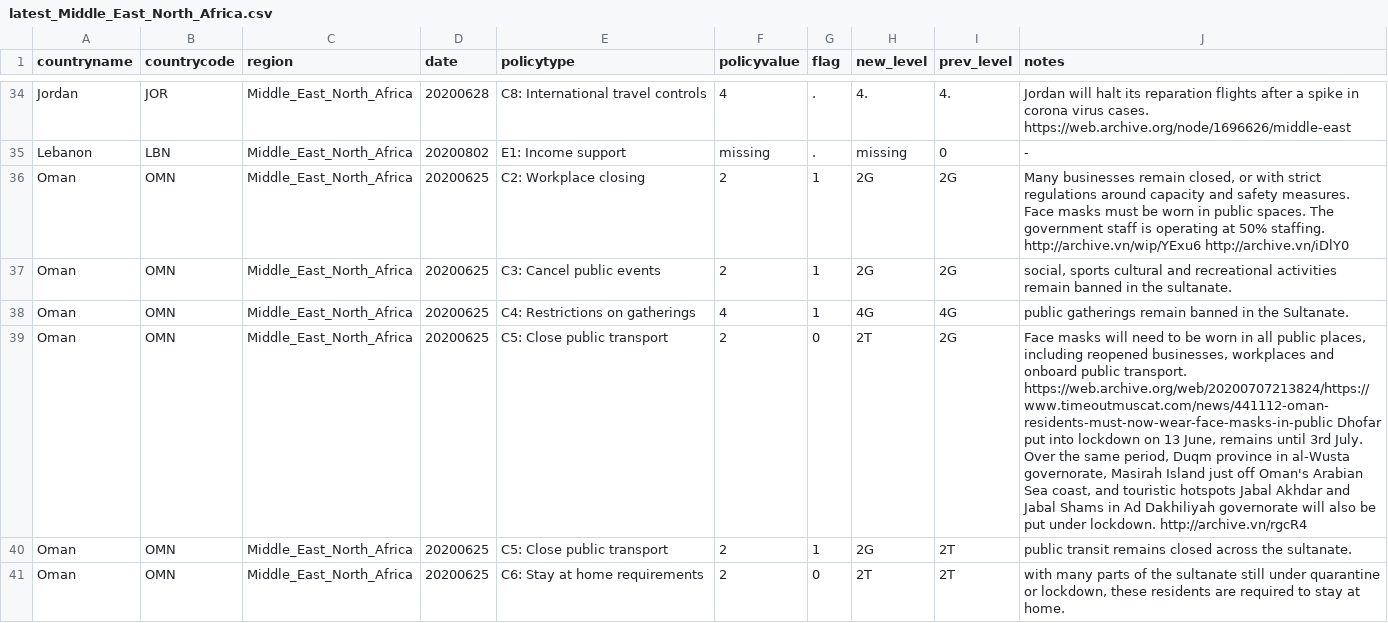
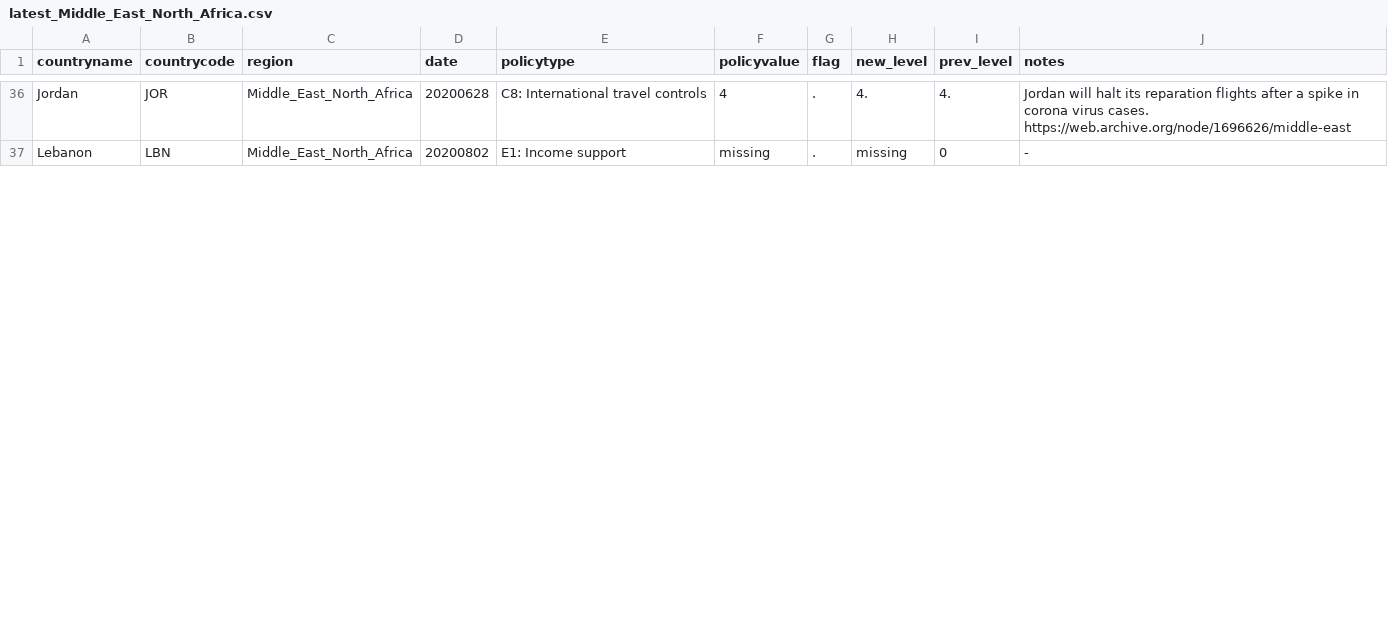
Before and after one commit to OxCGRT/covid-policy-scratchpad, a CSV file: regional_changes/latest_Middle_East_North_Africa.csv, drawn as a sheet; only a part is shown, gaps mark what is left out; removed rows and columns are numbered as before the commit, all else as after; the diff covers the shown part only; the diff names each change by its address in the sheet, - before the commit and + after, or states it on an @@ line.

```diff
--- a/regional_changes/latest_Middle_East_North_Africa.csv
+++ b/regional_changes/latest_Middle_East_North_Africa.csv
-row 36: Oman | OMN | Middle_East_North_Africa | 20200625 | C2: Workplace closing | 2 | 1 | 2G | 2G | Many businesses remain closed, or with strict regulations around capacity and safety measures. Face masks must be worn in public spaces. The government staff is operating at 50% staffing. http://archive.vn/wip/YExu6 http://archive.vn/iDlY0
-row 37: Oman | OMN | Middle_East_North_Africa | 20200625 | C3: Cancel public events | 2 | 1 | 2G | 2G | social, sports cultural and recreational activities remain banned in the sultanate.
-row 38: Oman | OMN | Middle_East_North_Africa | 20200625 | C4: Restrictions on gatherings | 4 | 1 | 4G | 4G | public gatherings remain banned in the Sultanate.
-row 39: Oman | OMN | Middle_East_North_Africa | 20200625 | C5: Close public transport | 2 | 0 | 2T | 2G | Face masks will need to be worn in all public places, including reopened businesses, workplaces and onboard public transport. https://web.archive.org/web/20200707213824/https://www.timeoutmuscat.com/news/441112-oman-residents-must-now-wear-face-masks-in-public Dhofar put into lockdown on 13 June, remains until 3rd July. Over the same period, Duqm province in al-Wusta governorate, Masirah Island just off Oman's Arabian Sea coast, and touristic hotspots Jabal Akhdar and Jabal Shams in Ad Dakhiliyah governorate will also be put under lockdown. http://archive.vn/rgcR4
-row 40: Oman | OMN | Middle_East_North_Africa | 20200625 | C5: Close public transport | 2 | 1 | 2G | 2T | public transit remains closed across the sultanate.
-row 41: Oman | OMN | Middle_East_North_Africa | 20200625 | C6: Stay at home requirements | 2 | 0 | 2T | 2T | with many parts of the sultanate still under quarantine or lockdown, these residents are required to stay at home.
```
Also changed, not shown: 2 added rows, 8 removed rows and 12 edited cells elsewhere in this file, regional_changes/latest_East_Asia_Pacific.csv, regional_changes/latest_Europe_Central_Asia.csv, 13 other files.
